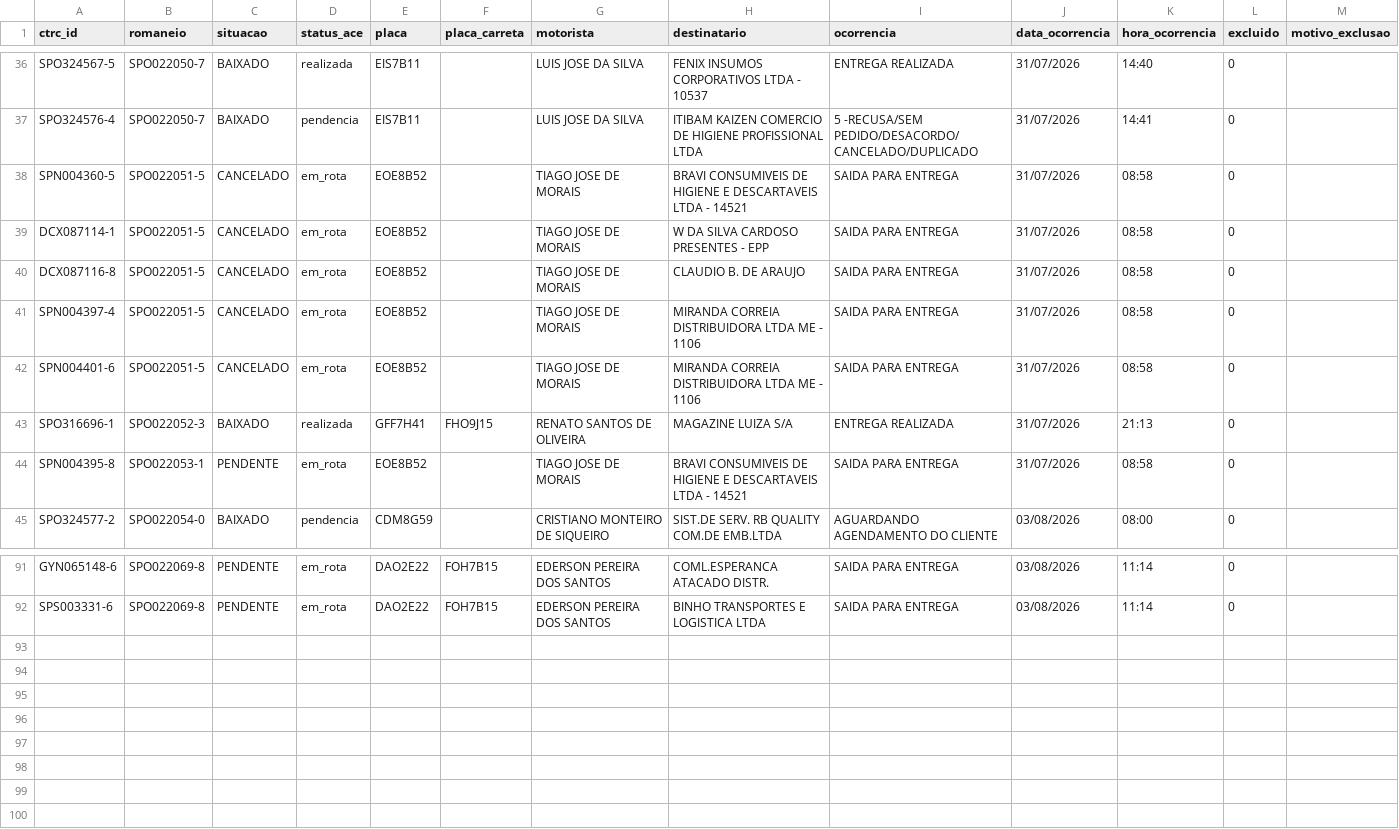
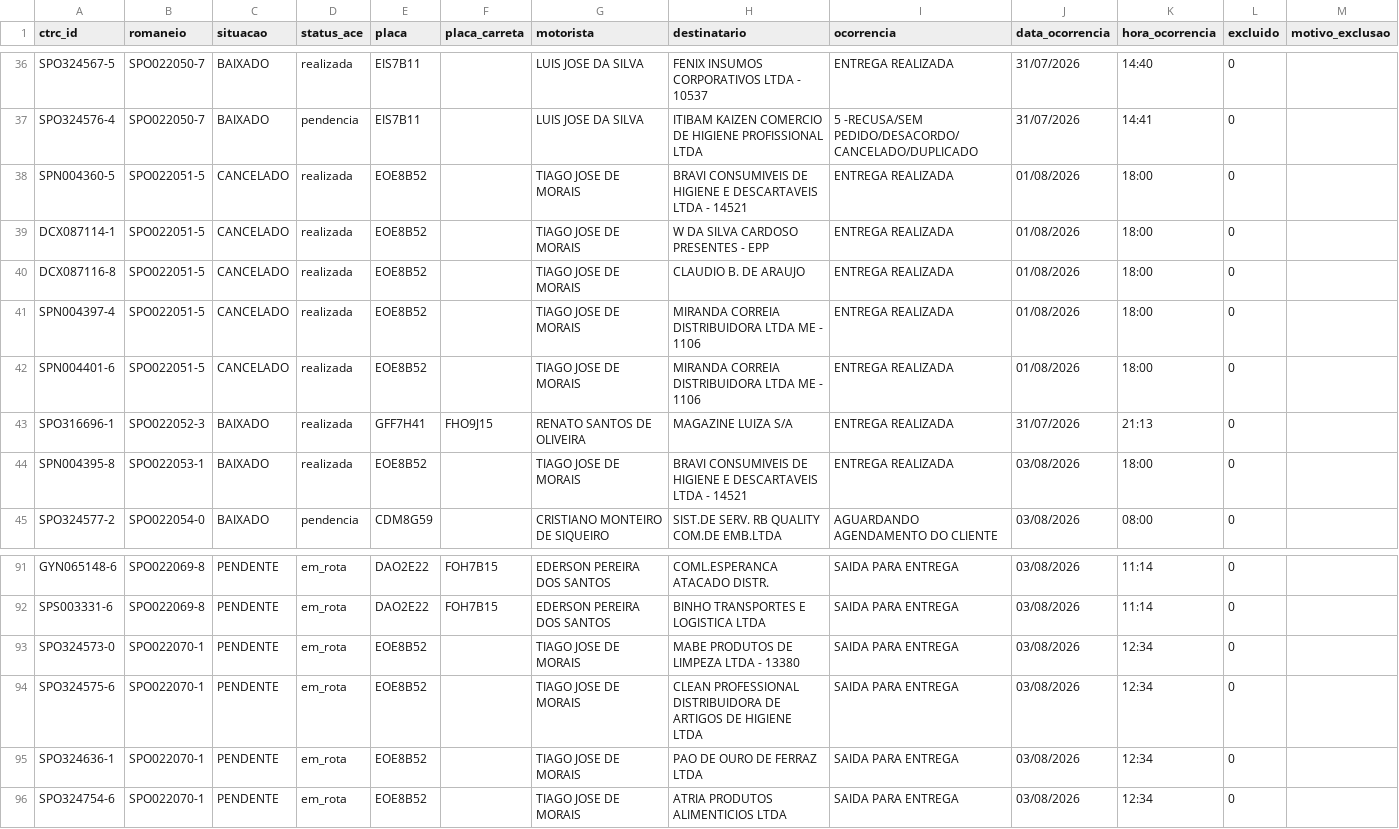
Before and after one commit to binhotransportes15/coletas-ace, a CSV file: dashboard/data/entregas_36.csv, drawn as a sheet; only a part is shown, gaps mark what is left out.

```diff
--- a/dashboard/data/entregas_36.csv
+++ b/dashboard/data/entregas_36.csv
@@ -37,9 +37,9 @@ SPO324567-5,SPO022050-7,BAIXADO,realizada,EIS7B11,,LUIS JOSE DA SILVA,FENIX INSU
 SPO324576-4,SPO022050-7,BAIXADO,pendencia,EIS7B11,,LUIS JOSE DA SILVA,ITIBAM KAIZEN COMERCIO DE HIGIENE PROFISSIONAL LTDA,5 -RECUSA/SEM PEDIDO/DESACORDO/CANCELADO/DUPLICADO,31/07/2026,14:41,0,
-SPN004360-5,SPO022051-5,CANCELADO,em_rota,EOE8B52,,TIAGO JOSE DE MORAIS,BRAVI CONSUMIVEIS DE HIGIENE E DESCARTAVEIS LTDA - 14521,SAIDA PARA ENTREGA,31/07/2026,08:58,0,
-DCX087114-1,SPO022051-5,CANCELADO,em_rota,EOE8B52,,TIAGO JOSE DE MORAIS,W DA SILVA CARDOSO PRESENTES - EPP,SAIDA PARA ENTREGA,31/07/2026,08:58,0,
-DCX087116-8,SPO022051-5,CANCELADO,em_rota,EOE8B52,,TIAGO JOSE DE MORAIS,CLAUDIO B. DE ARAUJO,SAIDA PARA ENTREGA,31/07/2026,08:58,0,
-SPN004397-4,SPO022051-5,CANCELADO,em_rota,EOE8B52,,TIAGO JOSE DE MORAIS,MIRANDA CORREIA DISTRIBUIDORA LTDA ME - 1106,SAIDA PARA ENTREGA,31/07/2026,08:58,0,
-SPN004401-6,SPO022051-5,CANCELADO,em_rota,EOE8B52,,TIAGO JOSE DE MORAIS,MIRANDA CORREIA DISTRIBUIDORA LTDA ME - 1106,SAIDA PARA ENTREGA,31/07/2026,08:58,0,
+SPN004360-5,SPO022051-5,CANCELADO,realizada,EOE8B52,,TIAGO JOSE DE MORAIS,BRAVI CONSUMIVEIS DE HIGIENE E DESCARTAVEIS LTDA - 14521,ENTREGA REALIZADA,01/08/2026,18:00,0,
+DCX087114-1,SPO022051-5,CANCELADO,realizada,EOE8B52,,TIAGO JOSE DE MORAIS,W DA SILVA CARDOSO PRESENTES - EPP,ENTREGA REALIZADA,01/08/2026,18:00,0,
+DCX087116-8,SPO022051-5,CANCELADO,realizada,EOE8B52,,TIAGO JOSE DE MORAIS,CLAUDIO B. DE ARAUJO,ENTREGA REALIZADA,01/08/2026,18:00,0,
+SPN004397-4,SPO022051-5,CANCELADO,realizada,EOE8B52,,TIAGO JOSE DE MORAIS,MIRANDA CORREIA DISTRIBUIDORA LTDA ME - 1106,ENTREGA REALIZADA,01/08/2026,18:00,0,
+SPN004401-6,SPO022051-5,CANCELADO,realizada,EOE8B52,,TIAGO JOSE DE MORAIS,MIRANDA CORREIA DISTRIBUIDORA LTDA ME - 1106,ENTREGA REALIZADA,01/08/2026,18:00,0,
 SPO316696-1,SPO022052-3,BAIXADO,realizada,GFF7H41,FHO9J15,RENATO SANTOS DE OLIVEIRA,MAGAZINE LUIZA S/A,ENTREGA REALIZADA,31/07/2026,21:13,0,
-SPN004395-8,SPO022053-1,PENDENTE,em_rota,EOE8B52,,TIAGO JOSE DE MORAIS,BRAVI CONSUMIVEIS DE HIGIENE E DESCARTAVEIS LTDA - 14521,SAIDA PARA ENTREGA,31/07/2026,08:58,0,
+SPN004395-8,SPO022053-1,BAIXADO,realizada,EOE8B52,,TIAGO JOSE DE MORAIS,BRAVI CONSUMIVEIS DE HIGIENE E DESCARTAVEIS LTDA - 14521,ENTREGA REALIZADA,03/08/2026,18:00,0,
 SPO324577-2,SPO022054-0,BAIXADO,pendencia,CDM8G59,,CRISTIANO MONTEIRO DE SIQUEIRO,SIST.DE SERV. RB QUALITY COM.DE EMB.LTDA,AGUARDANDO AGENDAMENTO DO CLIENTE,03/08/2026,08:00,0,
@@ -92 +92,5 @@ GYN065148-6,SPO022069-8,PENDENTE,em_rota,DAO2E22,FOH7B15,EDERSON PEREIRA DOS SAN
 SPS003331-6,SPO022069-8,PENDENTE,em_rota,DAO2E22,FOH7B15,EDERSON PEREIRA DOS SANTOS,BINHO TRANSPORTES E LOGISTICA LTDA,SAIDA PARA ENTREGA,03/08/2026,11:14,0,
+SPO324573-0,SPO022070-1,PENDENTE,em_rota,EOE8B52,,TIAGO JOSE DE MORAIS,MABE PRODUTOS DE LIMPEZA LTDA - 13380,SAIDA PARA ENTREGA,03/08/2026,12:34,0,
+SPO324575-6,SPO022070-1,PENDENTE,em_rota,EOE8B52,,TIAGO JOSE DE MORAIS,CLEAN PROFESSIONAL DISTRIBUIDORA DE ARTIGOS DE HIGIENE LTDA,SAIDA PARA ENTREGA,03/08/2026,12:34,0,
+SPO324636-1,SPO022070-1,PENDENTE,em_rota,EOE8B52,,TIAGO JOSE DE MORAIS,PAO DE OURO DE FERRAZ LTDA,SAIDA PARA ENTREGA,03/08/2026,12:34,0,
+SPO324754-6,SPO022070-1,PENDENTE,em_rota,EOE8B52,,TIAGO JOSE DE MORAIS,ATRIA PRODUTOS ALIMENTICIOS LTDA,SAIDA PARA ENTREGA,03/08/2026,12:34,0,
```
Also changed, not shown: dashboard/data/coletas.csv, dashboard/data/coletas_103.csv, 4 other files.
